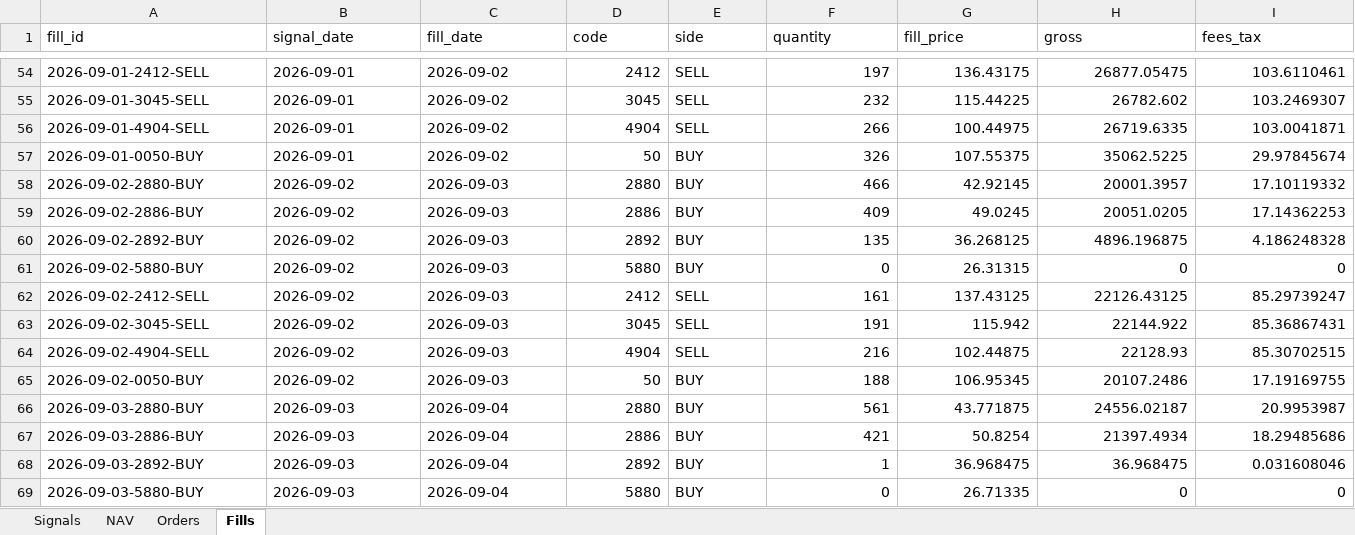
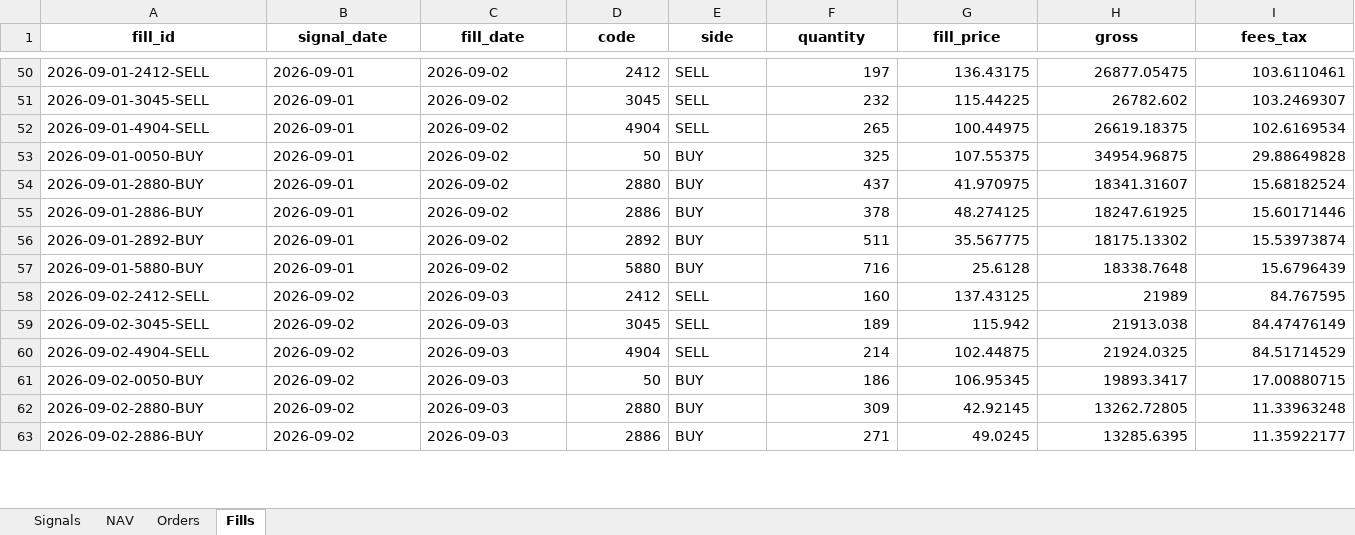
Before and after one commit to megasoma12002/v412d-data-bridge, an Excel workbook: forward/e21/E21_forward_dashboard.xlsx, sheet Fills, drawn as a sheet; only a part is shown, gaps mark what is left out; values as stored, in another font and other column widths than the file's, no borders; removed rows and columns are numbered as before the commit, all else as after; rows hold the shown columns only; the diff covers the shown part only; the diff names each change by its address in the sheet, - before the commit and + after, or states it on an @@ line.

```diff
--- a/forward/e21/E21_forward_dashboard.xlsx (sheet Fills)
+++ b/forward/e21/E21_forward_dashboard.xlsx (sheet Fills)
@@ A1:I1 bold: off → on, alignment: left → center @@
-F52 (quantity): 266
+F52 (quantity): 265
-H52 (gross): 26719.6335
+H52 (gross): 26619.18375
-I52 (fees_tax): 103.0041871
+I52 (fees_tax): 102.6169534
-F53 (quantity): 326
+F53 (quantity): 325
-H53 (gross): 35062.5225
+H53 (gross): 34954.96875
-I53 (fees_tax): 29.97845674
+I53 (fees_tax): 29.88649828
-row 58: 2026-09-02-2880-BUY | 2026-09-02 | 2026-09-03 | 2880 | BUY | 466 | 42.92145 | 20001.3957 | 17.10119332
-row 59: 2026-09-02-2886-BUY | 2026-09-02 | 2026-09-03 | 2886 | BUY | 409 | 49.0245 | 20051.0205 | 17.14362253
-row 60: 2026-09-02-2892-BUY | 2026-09-02 | 2026-09-03 | 2892 | BUY | 135 | 36.268125 | 4896.196875 | 4.186248328
-row 61: 2026-09-02-5880-BUY | 2026-09-02 | 2026-09-03 | 5880 | BUY | 0 | 26.31315 | 0 | 0
+row 54: 2026-09-01-2880-BUY | 2026-09-01 | 2026-09-02 | 2880 | BUY | 437 | 41.970975 | 18341.31607 | 15.68182524
+row 55: 2026-09-01-2886-BUY | 2026-09-01 | 2026-09-02 | 2886 | BUY | 378 | 48.274125 | 18247.61925 | 15.60171446
+row 56: 2026-09-01-2892-BUY | 2026-09-01 | 2026-09-02 | 2892 | BUY | 511 | 35.567775 | 18175.13302 | 15.53973874
+row 57: 2026-09-01-5880-BUY | 2026-09-01 | 2026-09-02 | 5880 | BUY | 716 | 25.6128 | 18338.7648 | 15.6796439
-F58 (quantity): 161
+F58 (quantity): 160
-H58 (gross): 22126.43125
+H58 (gross): 21989
-I58 (fees_tax): 85.29739247
+I58 (fees_tax): 84.767595
-F59 (quantity): 191
+F59 (quantity): 189
-H59 (gross): 22144.922
+H59 (gross): 21913.038
-I59 (fees_tax): 85.36867431
+I59 (fees_tax): 84.47476149
-F60 (quantity): 216
+F60 (quantity): 214
-H60 (gross): 22128.93
+H60 (gross): 21924.0325
-I60 (fees_tax): 85.30702515
+I60 (fees_tax): 84.51714529
-F61 (quantity): 188
+F61 (quantity): 186
-H61 (gross): 20107.2486
+H61 (gross): 19893.3417
-I61 (fees_tax): 17.19169755
+I61 (fees_tax): 17.00880715
-row 66: 2026-09-03-2880-BUY | 2026-09-03 | 2026-09-04 | 2880 | BUY | 561 | 43.771875 | 24556.02187 | 20.9953987
-row 67: 2026-09-03-2886-BUY | 2026-09-03 | 2026-09-04 | 2886 | BUY | 421 | 50.8254 | 21397.4934 | 18.29485686
-row 68: 2026-09-03-2892-BUY | 2026-09-03 | 2026-09-04 | 2892 | BUY | 1 | 36.968475 | 36.968475 | 0.031608046
-row 69: 2026-09-03-5880-BUY | 2026-09-03 | 2026-09-04 | 5880 | BUY | 0 | 26.71335 | 0 | 0
+row 62: 2026-09-02-2880-BUY | 2026-09-02 | 2026-09-03 | 2880 | BUY | 309 | 42.92145 | 13262.72805 | 11.33963248
+row 63: 2026-09-02-2886-BUY | 2026-09-02 | 2026-09-03 | 2886 | BUY | 271 | 49.0245 | 13285.6395 | 11.35922177
```
Also changed, not shown: 12 added rows, 10 removed rows, 19 moved rows, 15 edited cells and cell formats elsewhere in this sheet, sheet Orders, sheet NAV, sheet Signals, 16 other files.
